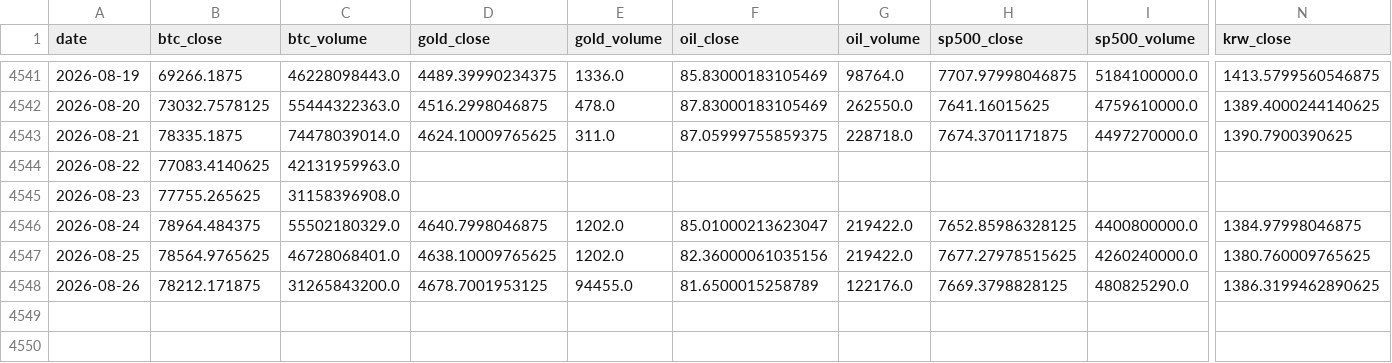
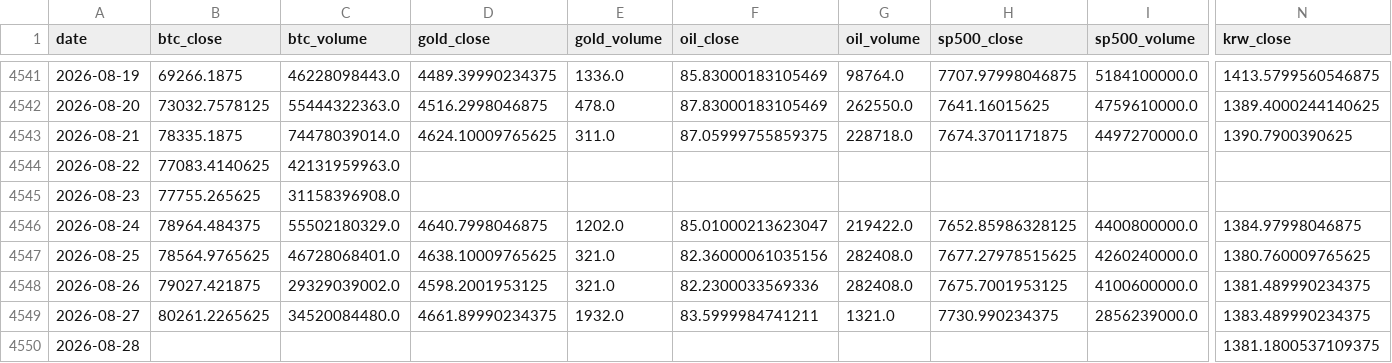
Before and after one commit to mooja4870-cyber/btc_forecast, a CSV file: data/raw/yfinance_data.csv, drawn as a sheet; only a part is shown, gaps mark what is left out; rows hold the shown columns only; the diff covers the shown part only; the diff names each change by its address in the sheet, - before the commit and + after, or states it on an @@ line.

```diff
--- a/data/raw/yfinance_data.csv
+++ b/data/raw/yfinance_data.csv
-E4547 (gold_volume): 1202.0
+E4547 (gold_volume): 321.0
-G4547 (oil_volume): 219422.0
+G4547 (oil_volume): 282408.0
-B4548 (btc_close): 78212.171875
+B4548 (btc_close): 79027.421875
-C4548 (btc_volume): 31265843200.0
+C4548 (btc_volume): 29329039002.0
-D4548 (gold_close): 4678.7001953125
+D4548 (gold_close): 4598.2001953125
-E4548 (gold_volume): 94455.0
+E4548 (gold_volume): 321.0
-F4548 (oil_close): 81.6500015258789
+F4548 (oil_close): 82.2300033569336
-G4548 (oil_volume): 122176.0
+G4548 (oil_volume): 282408.0
-H4548 (sp500_close): 7669.3798828125
+H4548 (sp500_close): 7675.7001953125
-I4548 (sp500_volume): 480825290.0
+I4548 (sp500_volume): 4100600000.0
-N4548 (krw_close): 1386.3199462890625
+N4548 (krw_close): 1381.489990234375
+row 4549: 2026-08-27 | 80261.2265625 | 34520084480.0 | 4661.89990234375 | 1932.0 | 83.5999984741211 | 1321.0 | 7730.990234375 | 2856239000.0 | 1383.489990234375
+row 4550: 2026-08-28 |  |  |  |  |  |  |  |  | 1381.1800537109375
```
Also changed, not shown: 3 edited cells elsewhere in this file, 53 other files.
